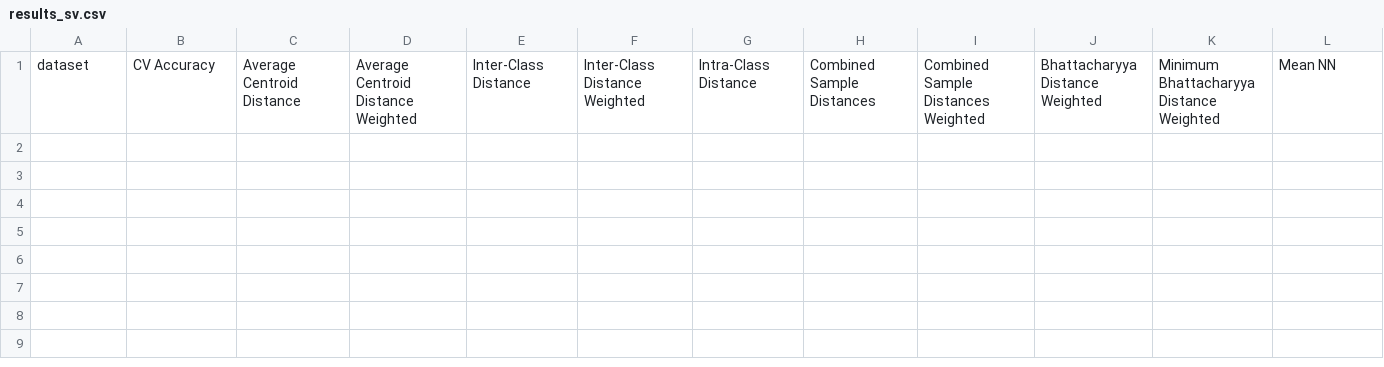
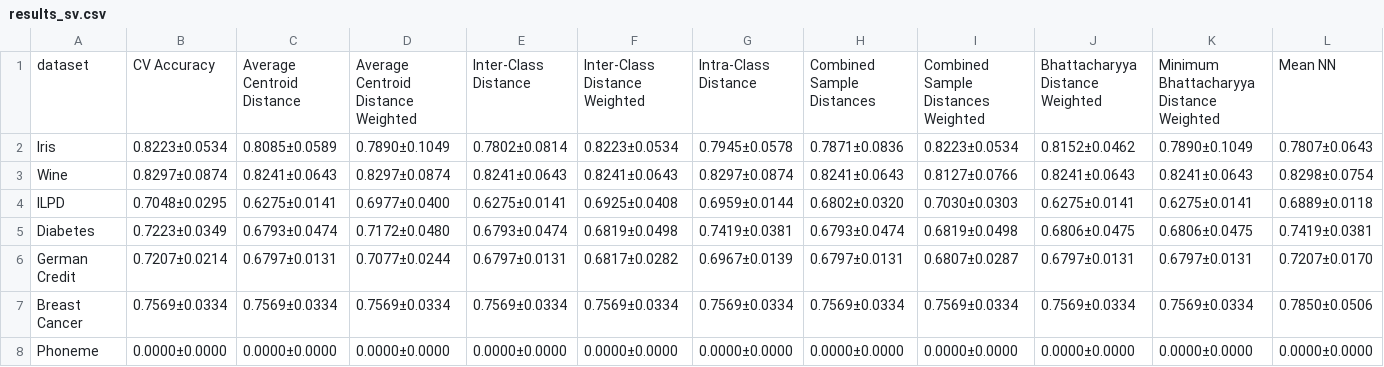
Before and after one commit to eduardo-ufmg/semana-conhecimento, a CSV file: results_sv.csv, drawn as a sheet.

```diff
--- a/results_sv.csv
+++ b/results_sv.csv
@@ -1 +1,8 @@
 dataset,CV Accuracy,Average Centroid Distance,Average Centroid Distance Weighted,Inter-Class Distance,Inter-Class Distance Weighted,Intra-Class Distance,Combined Sample Distances,Combined Sample Distances Weighted,Bhattacharyya Distance Weighted,Minimum Bhattacharyya Distance Weighted,Mean NN
+Iris,0.8223±0.0534,0.8085±0.0589,0.7890±0.1049,0.7802±0.0814,0.8223±0.0534,0.7945±0.0578,0.7871±0.0836,0.8223±0.0534,0.8152±0.0462,0.7890±0.1049,0.7807±0.0643
+Wine,0.8297±0.0874,0.8241±0.0643,0.8297±0.0874,0.8241±0.0643,0.8241±0.0643,0.8297±0.0874,0.8241±0.0643,0.8127±0.0766,0.8241±0.0643,0.8241±0.0643,0.8298±0.0754
+ILPD,0.7048±0.0295,0.6275±0.0141,0.6977±0.0400,0.6275±0.0141,0.6925±0.0408,0.6959±0.0144,0.6802±0.0320,0.7030±0.0303,0.6275±0.0141,0.6275±0.0141,0.6889±0.0118
+Diabetes,0.7223±0.0349,0.6793±0.0474,0.7172±0.0480,0.6793±0.0474,0.6819±0.0498,0.7419±0.0381,0.6793±0.0474,0.6819±0.0498,0.6806±0.0475,0.6806±0.0475,0.7419±0.0381
+German Credit,0.7207±0.0214,0.6797±0.0131,0.7077±0.0244,0.6797±0.0131,0.6817±0.0282,0.6967±0.0139,0.6797±0.0131,0.6807±0.0287,0.6797±0.0131,0.6797±0.0131,0.7207±0.0170
+Breast Cancer,0.7569±0.0334,0.7569±0.0334,0.7569±0.0334,0.7569±0.0334,0.7569±0.0334,0.7569±0.0334,0.7569±0.0334,0.7569±0.0334,0.7569±0.0334,0.7569±0.0334,0.7850±0.0506
+Phoneme,0.0000±0.0000,0.0000±0.0000,0.0000±0.0000,0.0000±0.0000,0.0000±0.0000,0.0000±0.0000,0.0000±0.0000,0.0000±0.0000,0.0000±0.0000,0.0000±0.0000,0.0000±0.0000
```
Also changed, not shown: results_rbf.csv, 2 other files.
